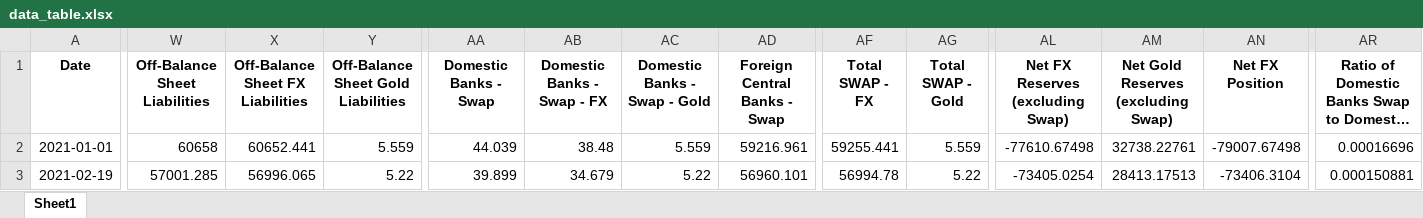
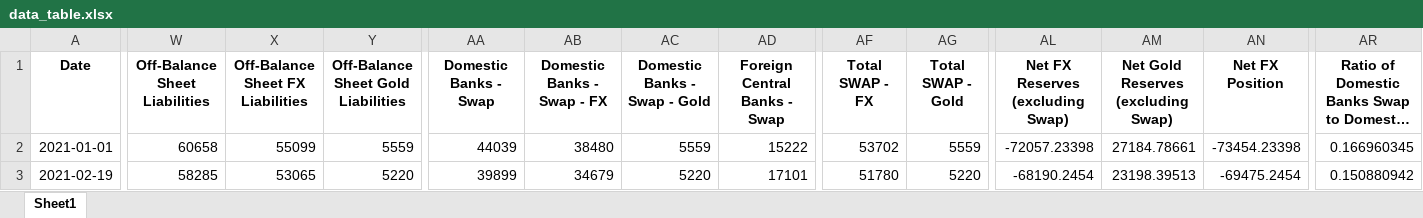
Before and after one commit to mb-reserves/mb-reserves.github.io, an Excel workbook: docs/data_table.xlsx, sheet Sheet1, drawn as a sheet; only a part is shown, gaps mark what is left out; long unchanged cells end in …; values as stored, in another font and other column widths than the file's, no borders; the diff covers the shown part only; the diff names each change by its address in the sheet, - before the commit and + after, or states it on an @@ line.

```diff
--- a/docs/data_table.xlsx (sheet Sheet1)
+++ b/docs/data_table.xlsx (sheet Sheet1)
-X2 (Off-Balance Sheet FX Liabilities): 60652.441
+X2 (Off-Balance Sheet FX Liabilities): 55099
-Y2: 5.559
+Y2: 5559
-AA2 (Domestic Banks - Swap): 44.039
+AA2 (Domestic Banks - Swap): 44039
-AB2 (Domestic Banks - Swap - FX): 38.48
+AB2 (Domestic Banks - Swap - FX): 38480
-AC2 (Domestic Banks - Swap - Gold): 5.559
+AC2 (Domestic Banks - Swap - Gold): 5559
-AD2 (Foreign Central Banks - Swap): 59216.961
+AD2 (Foreign Central Banks - Swap): 15222
-AF2 (Total SWAP - FX): 59255.441
+AF2 (Total SWAP - FX): 53702
-AG2 (Total SWAP - Gold): 5.559
+AG2 (Total SWAP - Gold): 5559
-AL2 (Net FX Reserves (excluding Swap)): -77610.67498
+AL2 (Net FX Reserves (excluding Swap)): -72057.23398
-AM2: 32738.22761
+AM2: 27184.78661
-AN2 (Net FX Position): -79007.67498
+AN2 (Net FX Position): -73454.23398
-AR2: 0.00016696
+AR2: 0.166960345
-W3 (Off-Balance Sheet Liabilities): 57001.285
+W3 (Off-Balance Sheet Liabilities): 58285
-X3 (Off-Balance Sheet FX Liabilities): 56996.065
+X3 (Off-Balance Sheet FX Liabilities): 53065
-Y3: 5.22
+Y3: 5220
-AA3 (Domestic Banks - Swap): 39.899
+AA3 (Domestic Banks - Swap): 39899
-AB3 (Domestic Banks - Swap - FX): 34.679
+AB3 (Domestic Banks - Swap - FX): 34679
-AC3 (Domestic Banks - Swap - Gold): 5.22
+AC3 (Domestic Banks - Swap - Gold): 5220
-AD3 (Foreign Central Banks - Swap): 56960.101
+AD3 (Foreign Central Banks - Swap): 17101
-AF3 (Total SWAP - FX): 56994.78
+AF3 (Total SWAP - FX): 51780
-AG3 (Total SWAP - Gold): 5.22
+AG3 (Total SWAP - Gold): 5220
-AL3 (Net FX Reserves (excluding Swap)): -73405.0254
+AL3 (Net FX Reserves (excluding Swap)): -68190.2454
-AM3: 28413.17513
+AM3: 23198.39513
-AN3 (Net FX Position): -73406.3104
+AN3 (Net FX Position): -69475.2454
-AR3: 0.000150881
+AR3: 0.150880942
```
Also changed, not shown: 461 edited cells elsewhere in this sheet, Tablo.xlsx, docs/Tablo.xlsx, 2 other files.
